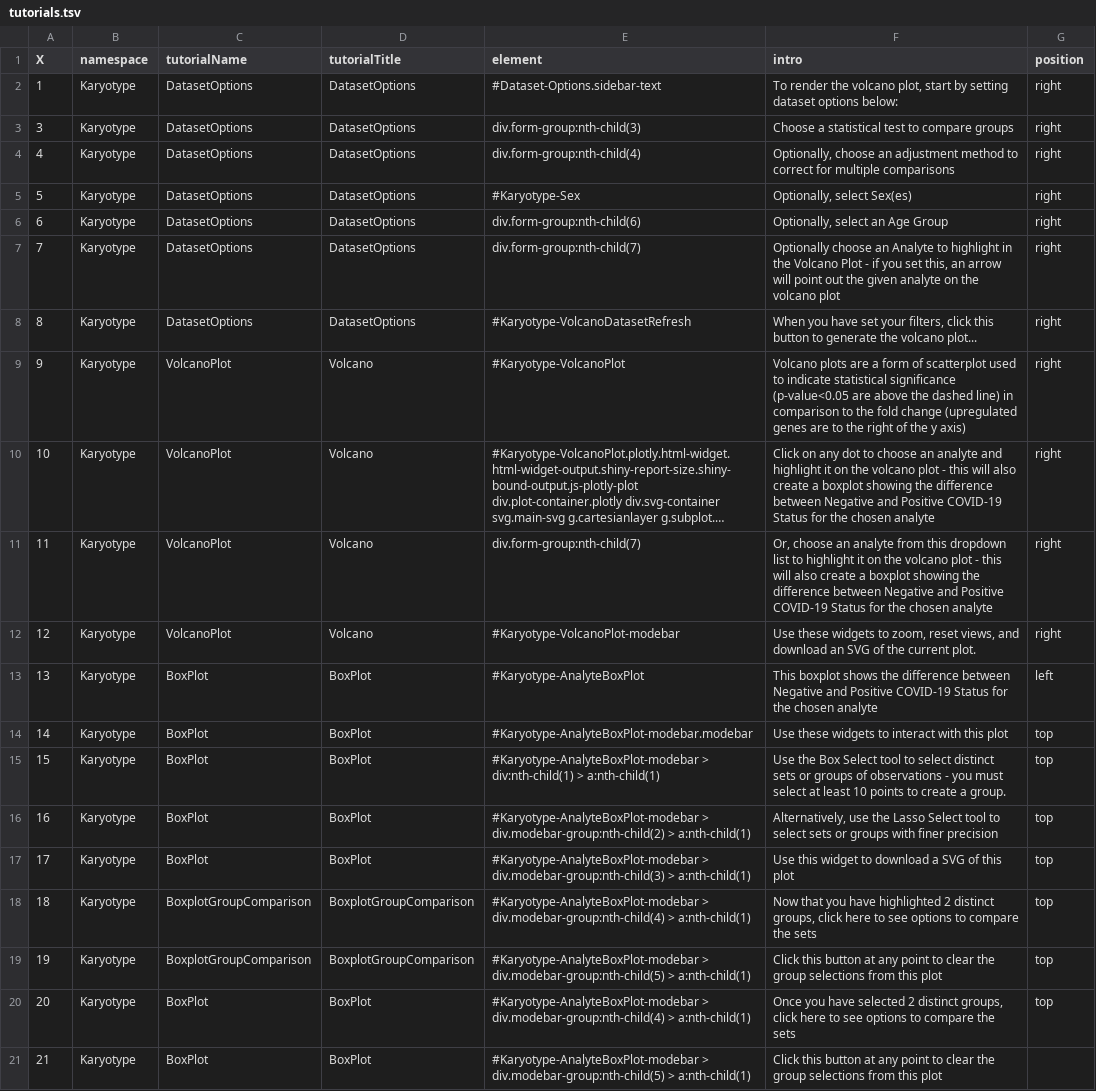
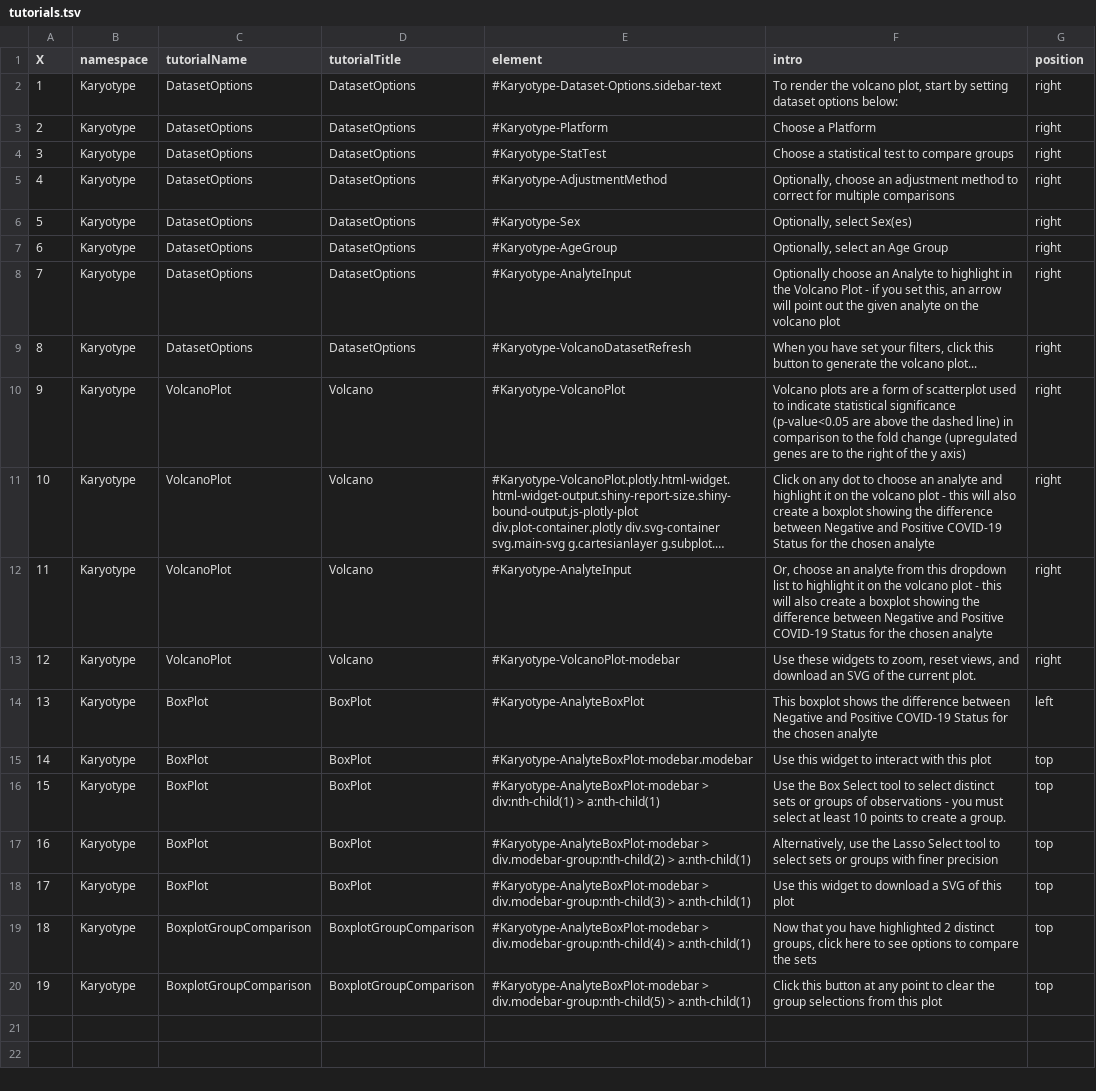
Before and after one commit to cusom/CUSOM.COVIDome.Shiny-Apps, a TSV file: Transcriptome/config/tutorials.tsv, drawn as a sheet; long unchanged cells end in …; removed rows and columns are numbered as before the commit, all else as after; the diff names each change by its address in the sheet, - before the commit and + after, or states it on an @@ line.

```diff
--- a/Transcriptome/config/tutorials.tsv
+++ b/Transcriptome/config/tutorials.tsv
-E2 (element): #Dataset-Options.sidebar-text
+E2 (element): #Karyotype-Dataset-Options.sidebar-text
+row 3: 2 | Karyotype | DatasetOptions | DatasetOptions | #Karyotype-Platform | Choose a Platform | right
-E4 (element): div.form-group:nth-child(3)
+E4 (element): #Karyotype-StatTest
-E5 (element): div.form-group:nth-child(4)
+E5 (element): #Karyotype-AdjustmentMethod
-E7 (element): div.form-group:nth-child(6)
+E7 (element): #Karyotype-AgeGroup
-E8 (element): div.form-group:nth-child(7)
+E8 (element): #Karyotype-AnalyteInput
-F10 (intro): …y axis)
+F10 (intro): …y axis)
-E12 (element): div.form-group:nth-child(7)
+E12 (element): #Karyotype-AnalyteInput
-F15 (intro): Use these widgets to interact with this plot
+F15 (intro): Use this widget to interact with this plot
-row 20: 20 | Karyotype | BoxPlot | BoxPlot | #Karyotype-AnalyteBoxPlot-modebar > div.modebar-group:nth-child(4) > a:nth-child(1) | Once you have selected 2 distinct groups, click here to see options to compare the sets | top
-row 21: 21 | Karyotype | BoxPlot | BoxPlot | #Karyotype-AnalyteBoxPlot-modebar > div.modebar-group:nth-child(5) > a:nth-child(1) | Click this button at any point to clear the group selections from this plot
```
Also changed, not shown: Cytokines/config/tutorials.tsv, Immune Maps/config/tutorials.tsv, 13 other files.
